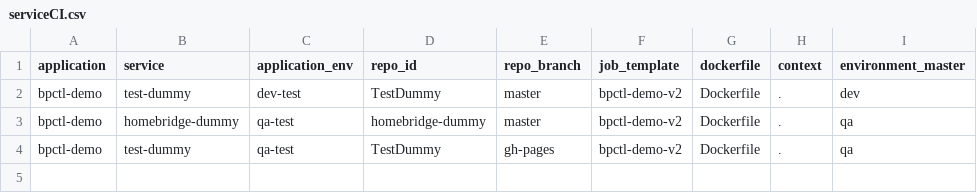
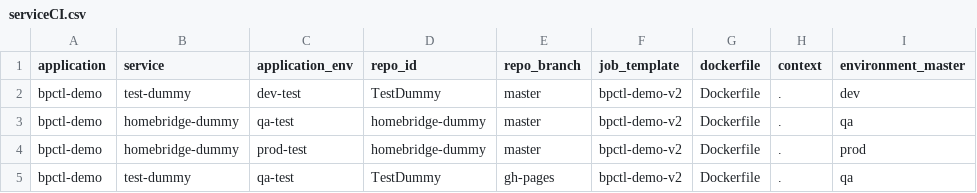
Before and after one commit to sunil9837/dummy_csv, a CSV file: bpctl/serviceCI.csv, drawn as a sheet.

```diff
--- a/bpctl/serviceCI.csv
+++ b/bpctl/serviceCI.csv
@@ -3,2 +3,3 @@ bpctl-demo,test-dummy,dev-test,TestDummy,master,bpctl-demo-v2,Dockerfile,.,dev
 bpctl-demo,homebridge-dummy,qa-test,homebridge-dummy,master,bpctl-demo-v2,Dockerfile,.,qa
+bpctl-demo,homebridge-dummy,prod-test,homebridge-dummy,master,bpctl-demo-v2,Dockerfile,.,prod
 bpctl-demo,test-dummy,qa-test,TestDummy,gh-pages,bpctl-demo-v2,Dockerfile,.,qa
```
Also changed, not shown: bpctl/serviceCD.csv.
